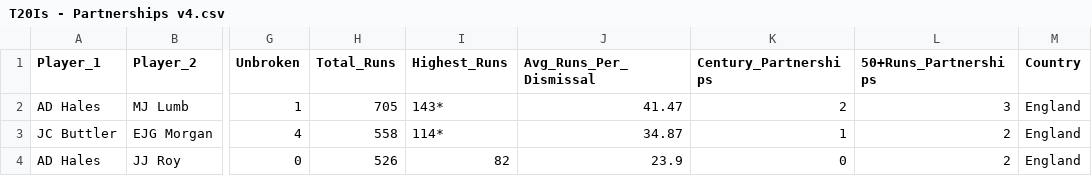
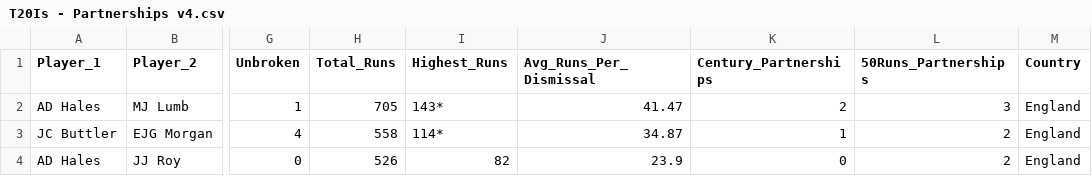
Before and after one commit to shikhar-madhavdas/Cricket, a CSV file: T20Is - Partnerships v4.csv, drawn as a sheet; only a part is shown, gaps mark what is left out; the diff names each change by its address in the sheet, - before the commit and + after, or states it on an @@ line.

Commit message:
Update T20Is - Partnerships v4.csv

```diff
--- a/T20Is - Partnerships v4.csv
+++ b/T20Is - Partnerships v4.csv
-L1: 50+Runs_Partnerships
+L1: 50Runs_Partnerships
```
